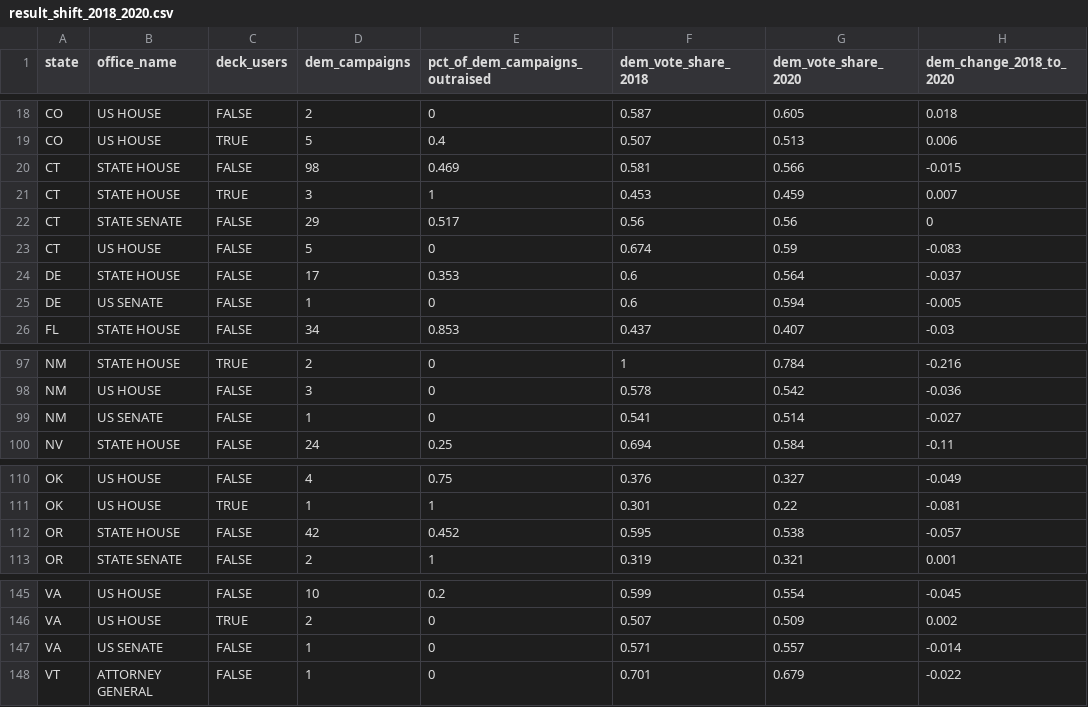
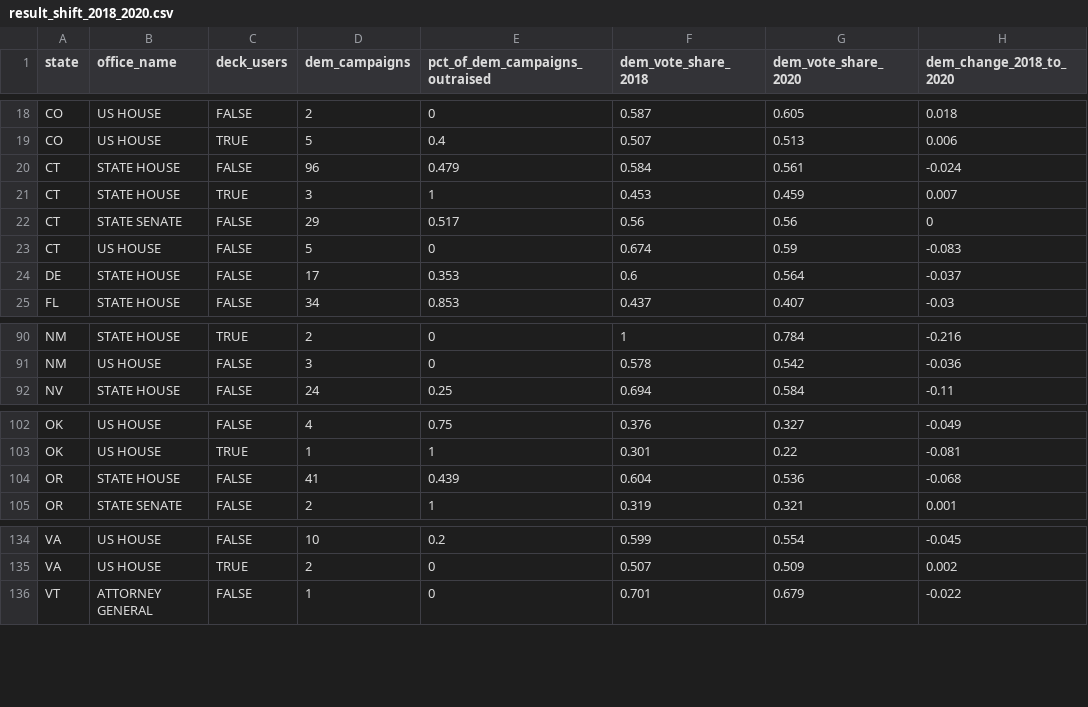
Before and after one commit to decktools/data, a CSV file: result_shift_2018_2020.csv, drawn as a sheet; only a part is shown, gaps mark what is left out; the diff covers the shown part only.

```diff
--- a/result_shift_2018_2020.csv
+++ b/result_shift_2018_2020.csv
@@ -19,3 +19,3 @@ CO,US HOUSE,FALSE,2,0,0.587,0.605,0.018
 CO,US HOUSE,TRUE,5,0.4,0.507,0.513,0.006
-CT,STATE HOUSE,FALSE,98,0.469,0.581,0.566,-0.015
+CT,STATE HOUSE,FALSE,96,0.479,0.584,0.561,-0.024
 CT,STATE HOUSE,TRUE,3,1,0.453,0.459,0.007
@@ -24,3 +24,2 @@ CT,US HOUSE,FALSE,5,0,0.674,0.59,-0.083
 DE,STATE HOUSE,FALSE,17,0.353,0.6,0.564,-0.037
-DE,US SENATE,FALSE,1,0,0.6,0.594,-0.005
 FL,STATE HOUSE,FALSE,34,0.853,0.437,0.407,-0.03
@@ -98,3 +91,2 @@ NM,STATE HOUSE,TRUE,2,0,1,0.784,-0.216
 NM,US HOUSE,FALSE,3,0,0.578,0.542,-0.036
-NM,US SENATE,FALSE,1,0,0.541,0.514,-0.027
 NV,STATE HOUSE,FALSE,24,0.25,0.694,0.584,-0.11
@@ -111,3 +103,3 @@ OK,US HOUSE,FALSE,4,0.75,0.376,0.327,-0.049
 OK,US HOUSE,TRUE,1,1,0.301,0.22,-0.081
-OR,STATE HOUSE,FALSE,42,0.452,0.595,0.538,-0.057
+OR,STATE HOUSE,FALSE,41,0.439,0.604,0.536,-0.068
 OR,STATE SENATE,FALSE,2,1,0.319,0.321,0.001
@@ -146,3 +135,2 @@ VA,US HOUSE,FALSE,10,0.2,0.599,0.554,-0.045
 VA,US HOUSE,TRUE,2,0,0.507,0.509,0.002
-VA,US SENATE,FALSE,1,0,0.571,0.557,-0.014
 VT,ATTORNEY GENERAL,FALSE,1,0,0.701,0.679,-0.022
```
Also changed, not shown: 11 removed rows and 23 edited cells elsewhere in this file.
